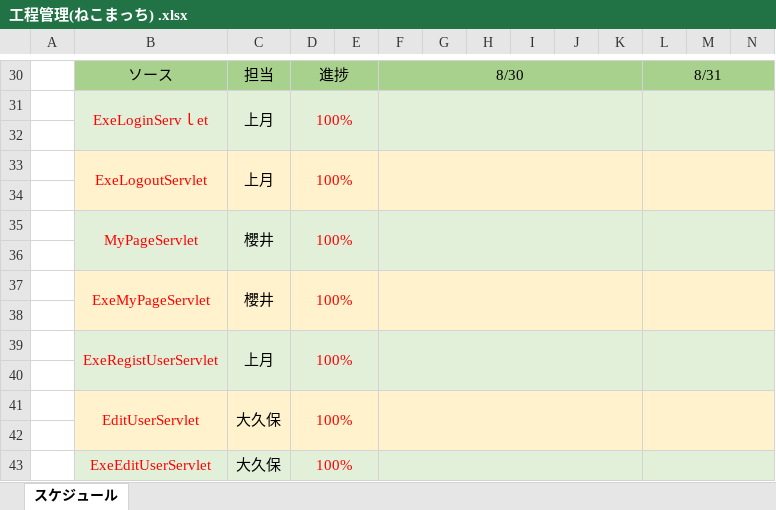
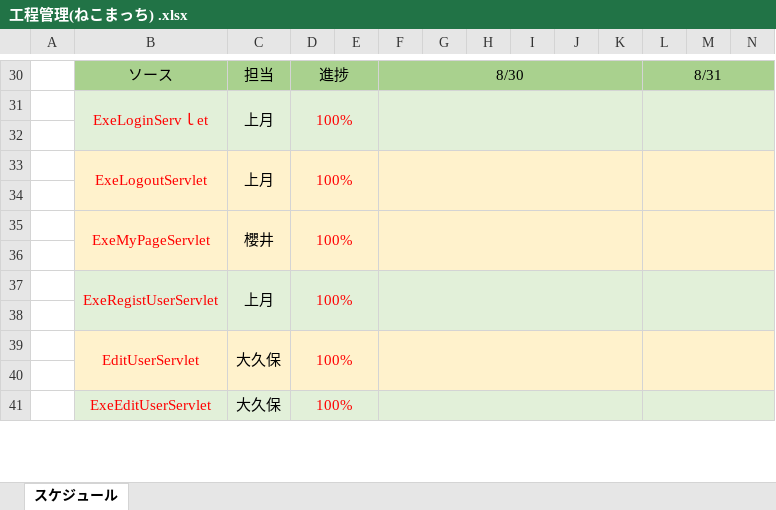
Before and after one commit to sakuwell/pepe, an Excel workbook: Work/工程管理/工程管理(ねこまっち) .xlsx, sheet スケジュール, drawn as a sheet; only a part is shown, gaps mark what is left out; values as stored, in another font and other column widths than the file's, no borders; charts and pictures not drawn; rows hold the shown columns only; the diff names each change by its address in the sheet, - before the commit and + after, or states it on an @@ line.

Commit message:
櫻井,工程表更新しました

```diff
--- a/Work/工程管理/工程管理(ねこまっち) .xlsx (sheet スケジュール)
+++ b/Work/工程管理/工程管理(ねこまっち) .xlsx (sheet スケジュール)
-row 35:  | MyPageServlet | 櫻井 | 100%
-row 36: (empty)
```
Also changed, not shown: charts or pictures.
